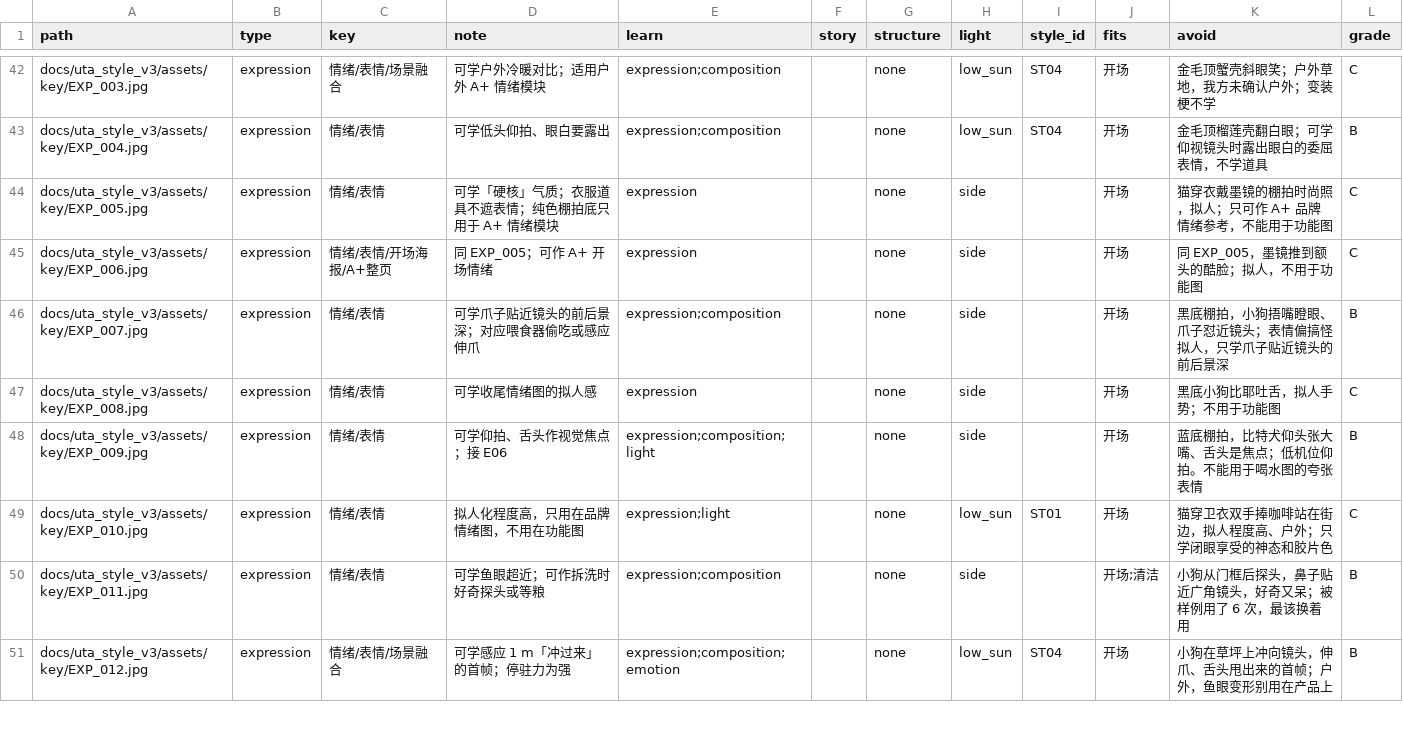
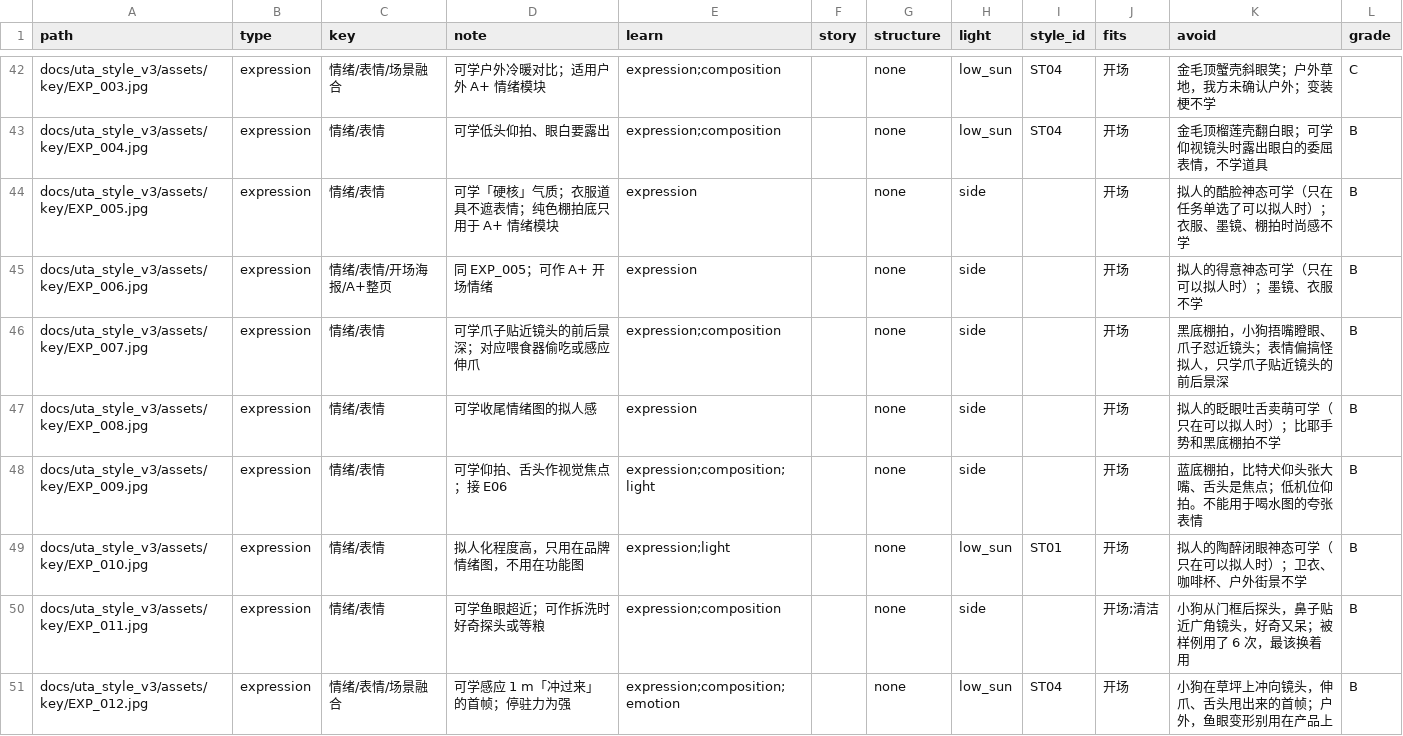
Before and after one commit to geoorood-beep/amazon-visual-design, a CSV file: references/INDEX.csv, drawn as a sheet; only a part is shown, gaps mark what is left out.

```diff
--- a/references/INDEX.csv
+++ b/references/INDEX.csv
@@ -43,8 +43,8 @@
 "docs/uta_style_v3/assets/key/EXP_004.jpg","expression","情绪/表情","可学低头仰拍、眼白要露出","expression;composition","","none","low_sun","ST04","开场","金毛顶榴莲壳翻白眼；可学仰视镜头时露出眼白的委屈表情，不学道具","B"
-"docs/uta_style_v3/assets/key/EXP_005.jpg","expression","情绪/表情","可学「硬核」气质；衣服道具不遮表情；纯色棚拍底只用于 A+ 情绪模块","expression","","none","side","","开场","猫穿衣戴墨镜的棚拍时尚照，拟人；只可作 A+ 品牌情绪参考，不能用于功能图","C"
-"docs/uta_style_v3/assets/key/EXP_006.jpg","expression","情绪/表情/开场海报/A+整页","同 EXP_005；可作 A+ 开场情绪","expression","","none","side","","开场","同 EXP_005，墨镜推到额头的酷脸；拟人，不用于功能图","C"
+"docs/uta_style_v3/assets/key/EXP_005.jpg","expression","情绪/表情","可学「硬核」气质；衣服道具不遮表情；纯色棚拍底只用于 A+ 情绪模块","expression","","none","side","","开场","拟人的酷脸神态可学（只在任务单选了可以拟人时）；衣服、墨镜、棚拍时尚感不学","B"
+"docs/uta_style_v3/assets/key/EXP_006.jpg","expression","情绪/表情/开场海报/A+整页","同 EXP_005；可作 A+ 开场情绪","expression","","none","side","","开场","拟人的得意神态可学（只在可以拟人时）；墨镜、衣服不学","B"
 "docs/uta_style_v3/assets/key/EXP_007.jpg","expression","情绪/表情","可学爪子贴近镜头的前后景深；对应喂食器偷吃或感应伸爪","expression;composition","","none","side","","开场","黑底棚拍，小狗捂嘴瞪眼、爪子怼近镜头；表情偏搞怪拟人，只学爪子贴近镜头的前后景深","B"
-"docs/uta_style_v3/assets/key/EXP_008.jpg","expression","情绪/表情","可学收尾情绪图的拟人感","expression","","none","side","","开场","黑底小狗比耶吐舌，拟人手势；不用于功能图","C"
+"docs/uta_style_v3/assets/key/EXP_008.jpg","expression","情绪/表情","可学收尾情绪图的拟人感","expression","","none","side","","开场","拟人的眨眼吐舌卖萌可学（只在可以拟人时）；比耶手势和黑底棚拍不学","B"
 "docs/uta_style_v3/assets/key/EXP_009.jpg","expression","情绪/表情","可学仰拍、舌头作视觉焦点；接 E06","expression;composition;light","","none","side","","开场","蓝底棚拍，比特犬仰头张大嘴、舌头是焦点；低机位仰拍。不能用于喝水图的夸张表情","B"
-"docs/uta_style_v3/assets/key/EXP_010.jpg","expression","情绪/表情","拟人化程度高，只用在品牌情绪图，不用在功能图","expression;light","","none","low_sun","ST01","开场","猫穿卫衣双手捧咖啡站在街边，拟人程度高、户外；只学闭眼享受的神态和胶片色","C"
+"docs/uta_style_v3/assets/key/EXP_010.jpg","expression","情绪/表情","拟人化程度高，只用在品牌情绪图，不用在功能图","expression;light","","none","low_sun","ST01","开场","拟人的陶醉闭眼神态可学（只在可以拟人时）；卫衣、咖啡杯、户外街景不学","B"
 "docs/uta_style_v3/assets/key/EXP_011.jpg","expression","情绪/表情","可学鱼眼超近；可作拆洗时好奇探头或等粮","expression;composition","","none","side","","开场;清洁","小狗从门框后探头，鼻子贴近广角镜头，好奇又呆；被样例用了 6 次，最该换着用","B"
```
Also changed, not shown: pools/expressions.csv, 9 other files.
